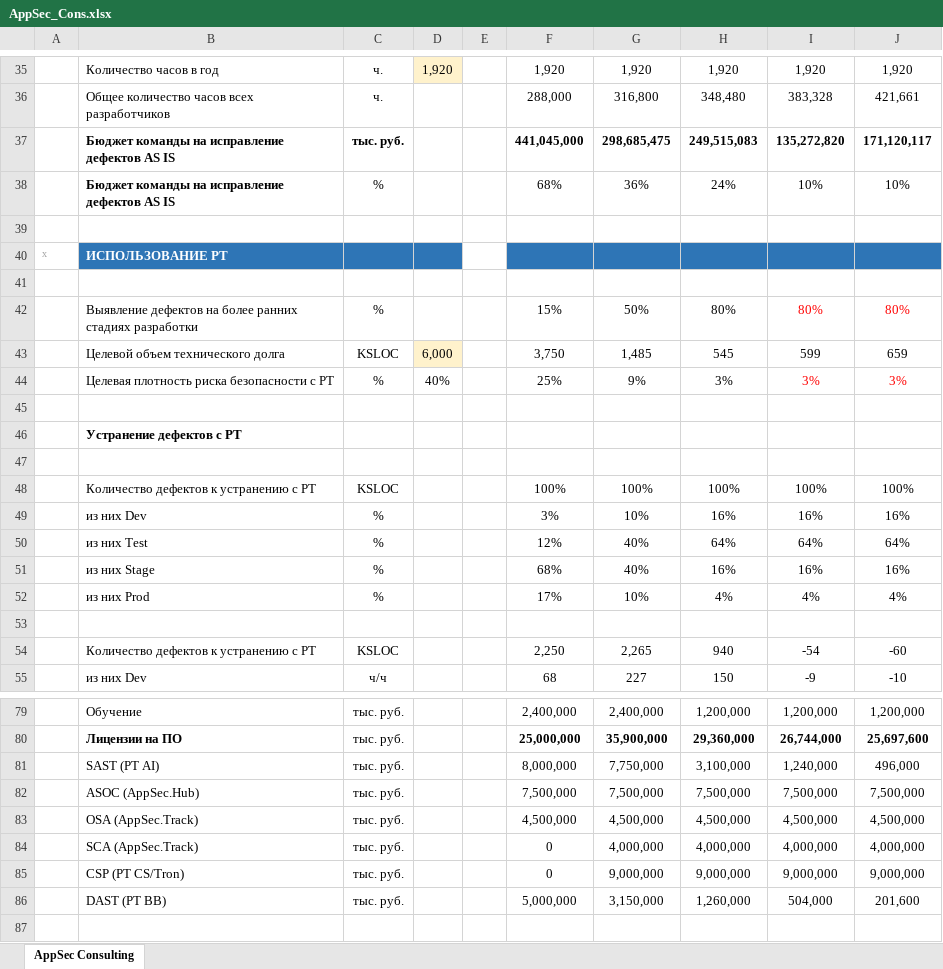
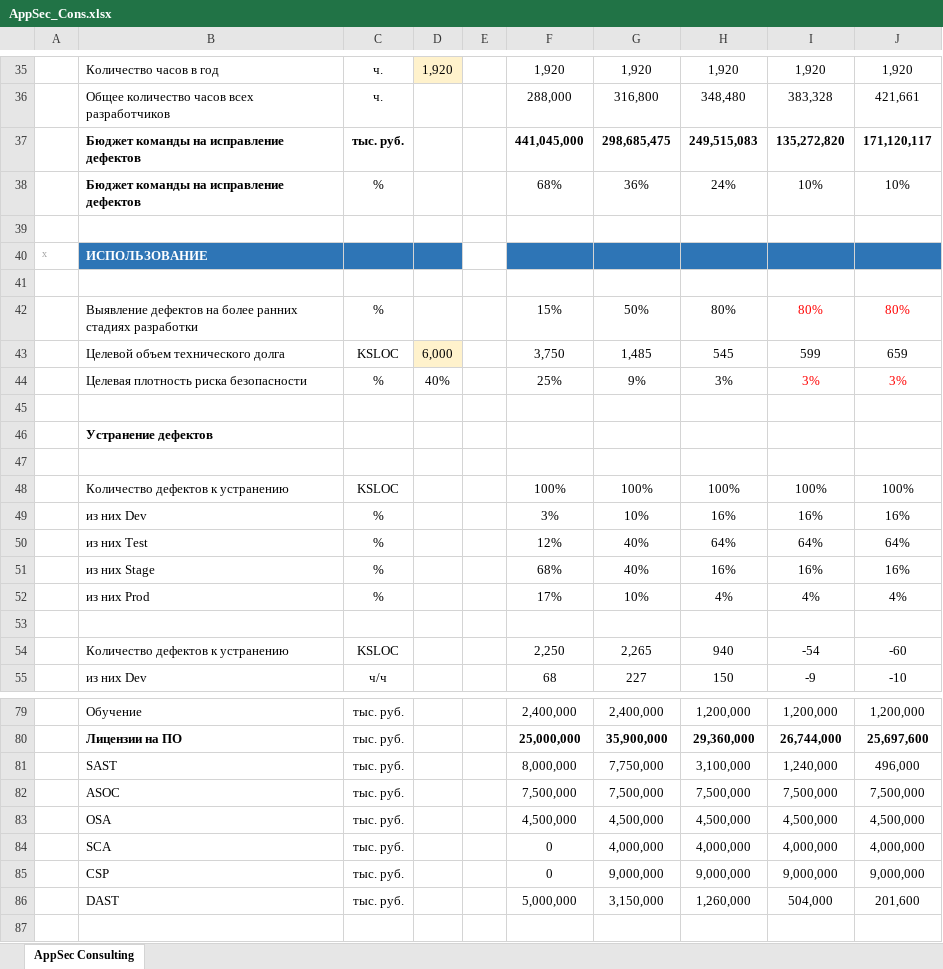
Before and after one commit to CyberOrda/cyberorda.github.io, an Excel workbook: docs/tables/AppSec_Cons.xlsx, sheet AppSec Consulting, drawn as a sheet; only a part is shown, gaps mark what is left out; values as stored, in another font and other column widths than the file's, no borders; the diff covers the shown part only; the diff names each change by its address in the sheet, - before the commit and + after, or states it on an @@ line.

Commit message:
update AppSec_Cons

```diff
--- a/docs/tables/AppSec_Cons.xlsx (sheet AppSec Consulting)
+++ b/docs/tables/AppSec_Cons.xlsx (sheet AppSec Consulting)
-B37:B38: Бюджет команды на исправление дефектов AS IS
+B37:B38: Бюджет команды на исправление дефектов
-B40: ИСПОЛЬЗОВАНИЕ PT
+B40: ИСПОЛЬЗОВАНИЕ
-B44: Целевая плотность риска безопасности c PT
+B44: Целевая плотность риска безопасности
-B46: Устранение дефектов c PT
+B46: Устранение дефектов
-B48: Количество дефектов к устранению с PT
+B48: Количество дефектов к устранению
-B54: Количество дефектов к устранению c PT
+B54: Количество дефектов к устранению
-B81: SAST (PT AI)
+B81: SAST
-B82: ASOC (AppSec.Hub)
+B82: ASOC
-B83: OSA (AppSec.Track)
+B83: OSA
-B84: SCA (AppSec.Track)
+B84: SCA
-B85: CSP (PT CS/Tron)
+B85: CSP
-B86: DAST (PT BB)
+B86: DAST
```
Also changed, not shown: 5 edited cells elsewhere in this sheet.
